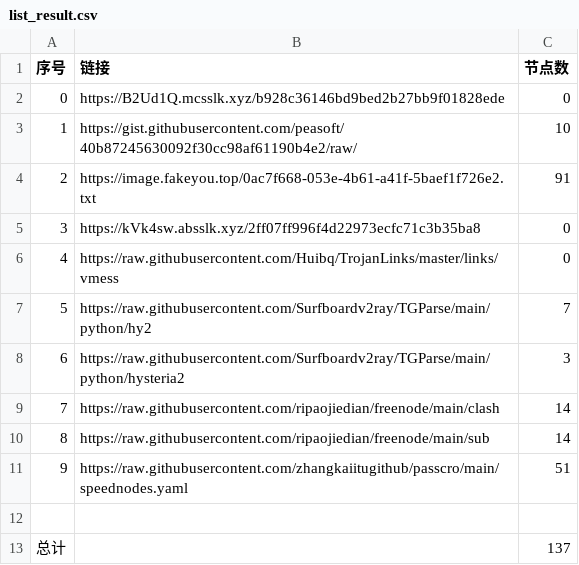
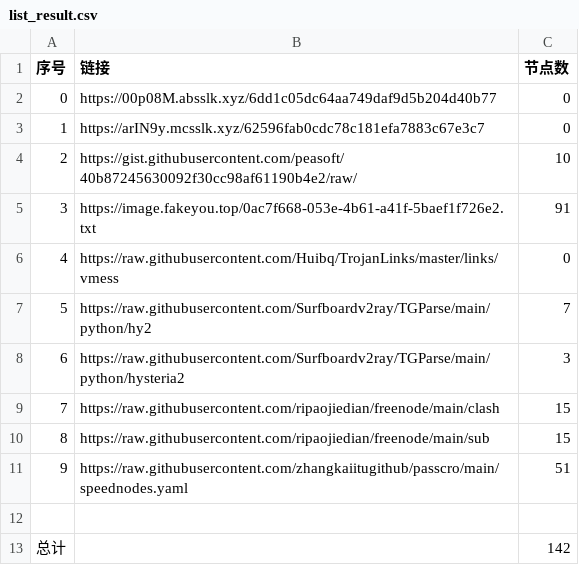
Before and after one commit to dqt081228OHVGFY/NoMoreWalls, a CSV file: list_result.csv, drawn as a sheet.

```diff
--- a/list_result.csv
+++ b/list_result.csv
@@ -1,6 +1,6 @@
 序号,链接,节点数
-0,https://B2Ud1Q.mcsslk.xyz/b928c36146bd9bed2b27bb9f01828ede,0
-1,https://gist.githubusercontent.com/peasoft/40b87245630092f30cc98af61190b4e2/raw/,10
-2,https://image.fakeyou.top/0ac7f668-053e-4b61-a41f-5baef1f726e2.txt,91
-3,https://kVk4sw.absslk.xyz/2ff07ff996f4d22973ecfc71c3b35ba8,0
+0,https://00p08M.absslk.xyz/6dd1c05dc64aa749daf9d5b204d40b77,0
+1,https://arIN9y.mcsslk.xyz/62596fab0cdc78c181efa7883c67e3c7,0
+2,https://gist.githubusercontent.com/peasoft/40b87245630092f30cc98af61190b4e2/raw/,10
+3,https://image.fakeyou.top/0ac7f668-053e-4b61-a41f-5baef1f726e2.txt,91
 4,https://raw.githubusercontent.com/Huibq/TrojanLinks/master/links/vmess,0
@@ -8,6 +8,6 @@
 6,https://raw.githubusercontent.com/Surfboardv2ray/TGParse/main/python/hysteria2,3
-7,https://raw.githubusercontent.com/ripaojiedian/freenode/main/clash,14
-8,https://raw.githubusercontent.com/ripaojiedian/freenode/main/sub,14
+7,https://raw.githubusercontent.com/ripaojiedian/freenode/main/clash,15
+8,https://raw.githubusercontent.com/ripaojiedian/freenode/main/sub,15
 9,https://raw.githubusercontent.com/zhangkaiitugithub/passcro/main/speednodes.yaml,51
 
-总计,,137
+总计,,142
```
Also changed, not shown: 17 other files.
